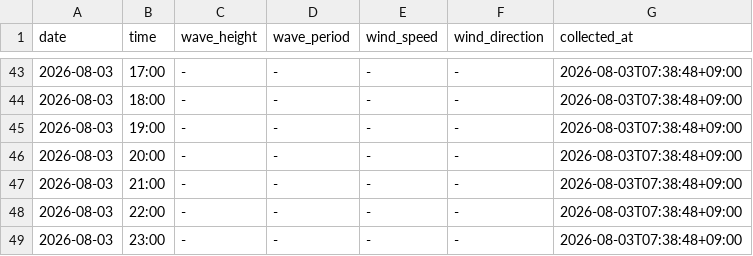
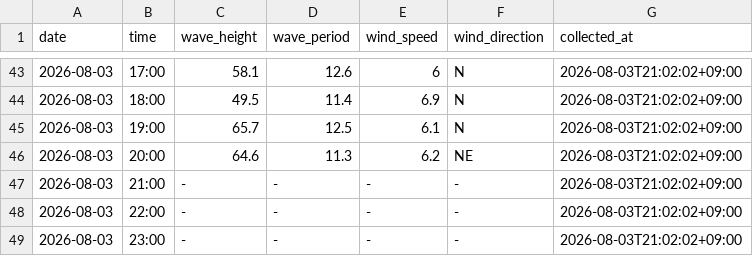
Before and after one commit to Togawa55/hiratsuka-tower-data, a CSV file: data/hiratsuka_tower.csv, drawn as a sheet; only a part is shown, gaps mark what is left out; the diff covers the shown part only.

```diff
--- a/data/hiratsuka_tower.csv
+++ b/data/hiratsuka_tower.csv
@@ -43,7 +43,7 @@
-2026-08-03,17:00,-,-,-,-,2026-08-03T07:38:48+09:00
-2026-08-03,18:00,-,-,-,-,2026-08-03T07:38:48+09:00
-2026-08-03,19:00,-,-,-,-,2026-08-03T07:38:48+09:00
-2026-08-03,20:00,-,-,-,-,2026-08-03T07:38:48+09:00
-2026-08-03,21:00,-,-,-,-,2026-08-03T07:38:48+09:00
-2026-08-03,22:00,-,-,-,-,2026-08-03T07:38:48+09:00
-2026-08-03,23:00,-,-,-,-,2026-08-03T07:38:48+09:00
+2026-08-03,17:00,58.1,12.6,6,N,2026-08-03T21:02:02+09:00
+2026-08-03,18:00,49.5,11.4,6.9,N,2026-08-03T21:02:02+09:00
+2026-08-03,19:00,65.7,12.5,6.1,N,2026-08-03T21:02:02+09:00
+2026-08-03,20:00,64.6,11.3,6.2,NE,2026-08-03T21:02:02+09:00
+2026-08-03,21:00,-,-,-,-,2026-08-03T21:02:02+09:00
+2026-08-03,22:00,-,-,-,-,2026-08-03T21:02:02+09:00
+2026-08-03,23:00,-,-,-,-,2026-08-03T21:02:02+09:00
```
Also changed, not shown: 53 edited cells elsewhere in this file, 2 other files.
